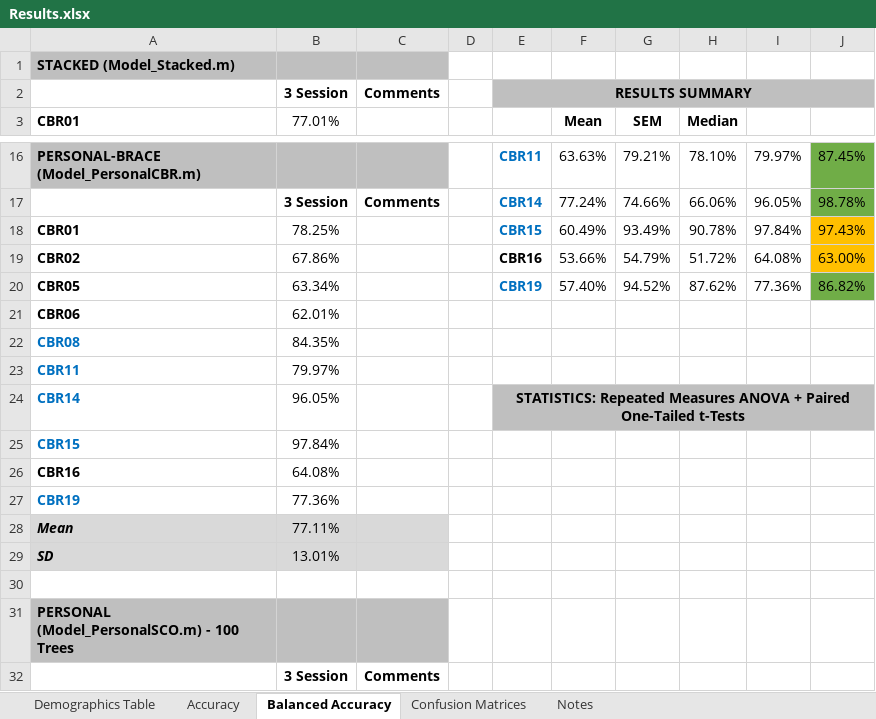
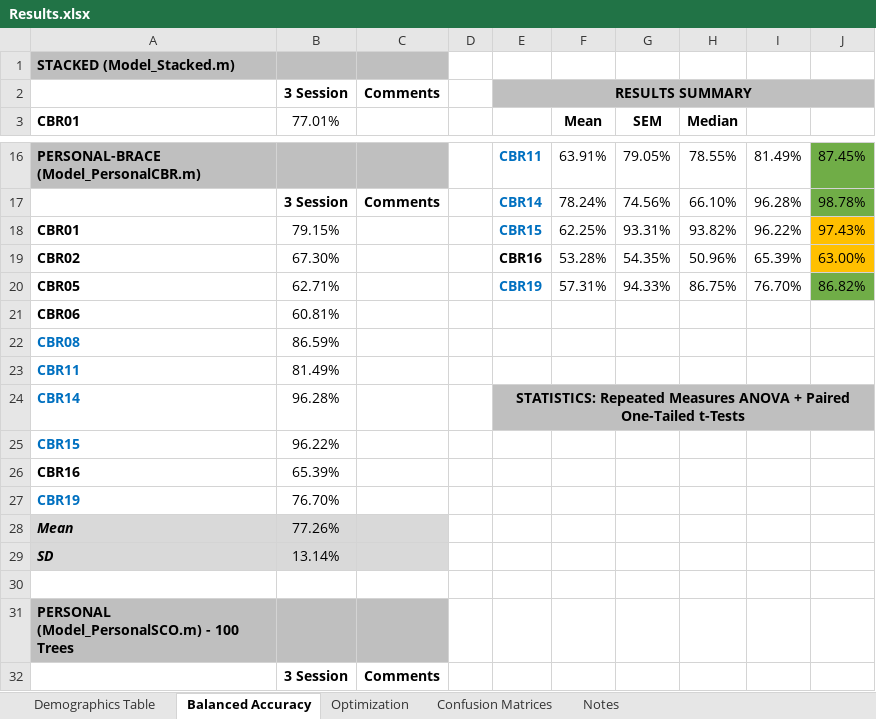
Before and after one commit to aakashng/SpeClass, an Excel workbook: Results.xlsx, sheet Balanced Accuracy, drawn as a sheet; only a part is shown, gaps mark what is left out; values as stored, in another font and other column widths than the file's, no borders; charts and pictures not drawn; the diff covers the shown part only; the diff names each change by its address in the sheet, - before the commit and + after, or states it on an @@ line.

Commit message:
Updated Results
Balanced accuracy is optimized

```diff
--- a/Results.xlsx (sheet Balanced Accuracy)
+++ b/Results.xlsx (sheet Balanced Accuracy)
-sheet tab: Accuracy
+sheet tab: Optimization
-F16 (Mean): 63.63%
+F16 (Mean): 63.91%
-G16 (SEM): 79.21%
+G16 (SEM): 79.05%
-H16 (Median): 78.10%
+H16 (Median): 78.55%
-I16: 79.97%
+I16: 81.49%
-F17 (Mean): 77.24%
+F17 (Mean): 78.24%
-G17 (SEM): 74.66%
+G17 (SEM): 74.56%
-H17 (Median): 66.06%
+H17 (Median): 66.10%
-I17: 96.05%
+I17: 96.28%
-B18 (77.01%): 78.25%
+B18 (77.01%): 79.15%
-F18 (Mean): 60.49%
+F18 (Mean): 62.25%
-G18 (SEM): 93.49%
+G18 (SEM): 93.31%
-H18 (Median): 90.78%
+H18 (Median): 93.82%
-I18: 97.84%
+I18: 96.22%
-B19 (77.01%): 67.86%
+B19 (77.01%): 67.30%
-F19 (Mean): 53.66%
+F19 (Mean): 53.28%
-G19 (SEM): 54.79%
+G19 (SEM): 54.35%
-H19 (Median): 51.72%
+H19 (Median): 50.96%
-I19: 64.08%
+I19: 65.39%
-B20 (77.01%): 63.34%
+B20 (77.01%): 62.71%
-F20 (Mean): 57.40%
+F20 (Mean): 57.31%
-G20 (SEM): 94.52%
+G20 (SEM): 94.33%
-H20 (Median): 87.62%
+H20 (Median): 86.75%
-I20: 77.36%
+I20: 76.70%
-B21 (77.01%): 62.01%
+B21 (77.01%): 60.81%
-B22 (77.01%): 84.35%
+B22 (77.01%): 86.59%
-B23 (77.01%): 79.97%
+B23 (77.01%): 81.49%
-B24 (77.01%): 96.05%
+B24 (77.01%): 96.28%
-B25 (77.01%): 97.84%
+B25 (77.01%): 96.22%
-B26 (77.01%): 64.08%
+B26 (77.01%): 65.39%
-B27 (77.01%): 77.36%
+B27 (77.01%): 76.70%
-B28 (77.01%): 77.11%
+B28 (77.01%): 77.26%
-B29 (77.01%): 13.01%
+B29 (77.01%): 13.14%
```
Also changed, not shown: 1 added row, 1 removed row and 64 edited cells elsewhere in this sheet, charts or pictures, 1 other file.
